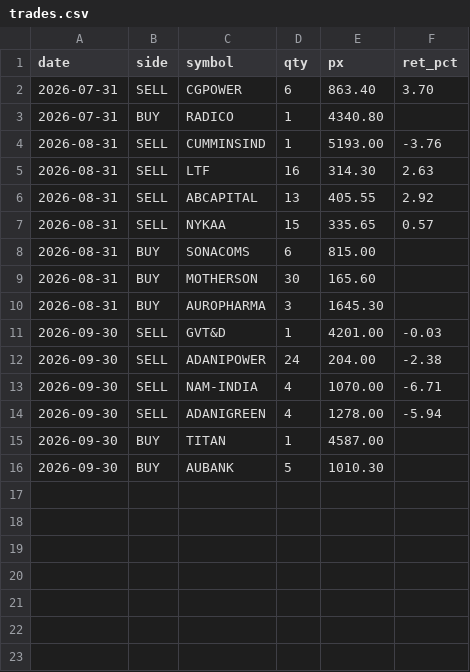
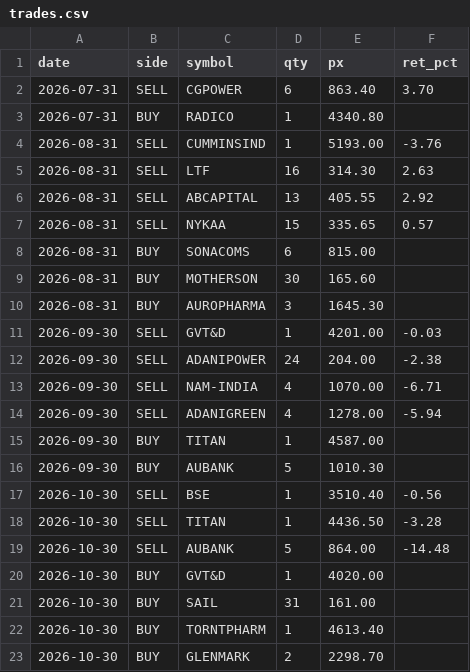
Before and after one commit to Jay2597/combined-book-paper, a CSV file: results/trades.csv, drawn as a sheet; the diff names each change by its address in the sheet, - before the commit and + after, or states it on an @@ line.

```diff
--- a/results/trades.csv
+++ b/results/trades.csv
+row 17: 2026-10-30 | SELL | BSE | 1 | 3510.40 | -0.56
+row 18: 2026-10-30 | SELL | TITAN | 1 | 4436.50 | -3.28
+row 19: 2026-10-30 | SELL | AUBANK | 5 | 864.00 | -14.48
+row 20: 2026-10-30 | BUY | GVT&D | 1 | 4020.00
+row 21: 2026-10-30 | BUY | SAIL | 31 | 161.00
+row 22: 2026-10-30 | BUY | TORNTPHARM | 1 | 4613.40
+row 23: 2026-10-30 | BUY | GLENMARK | 2 | 2298.70
```
Also changed, not shown: book/stocks.csv, results/daily_nav.csv.
